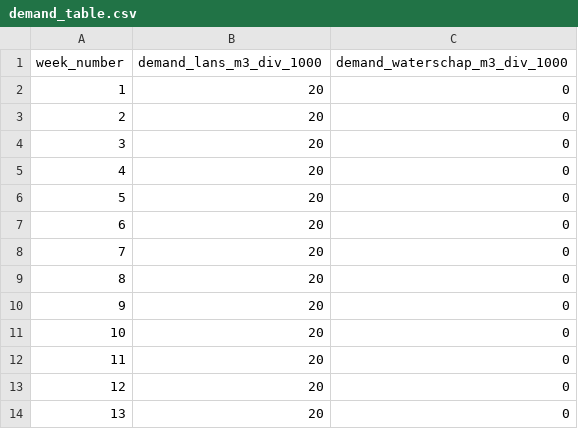
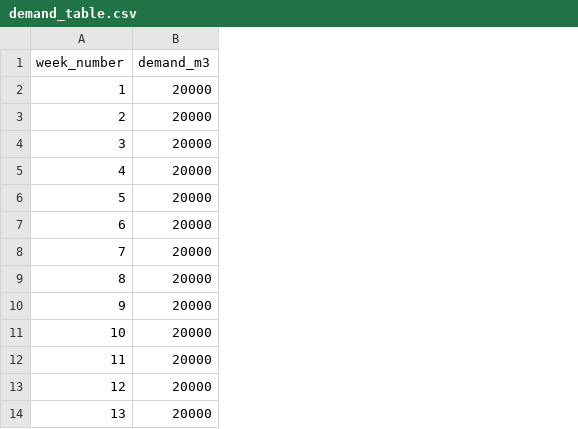
Before and after one commit to lizardsystem/controlnext, a CSV file: demand_table.csv, drawn as a sheet; only a part is shown; removed rows and columns are numbered as before the commit, all else as after; the diff names each change by its address in the sheet, - before the commit and + after, or states it on an @@ line.

```diff
--- a/demand_table.csv
+++ b/demand_table.csv
-column B (demand_lans_m3_div_1000), rows 2-14: all 20
-column C (demand_waterschap_m3_div_1000), rows 2-14: all 0
+column B (demand_m3), rows 2-14: all 20000
```
Also changed, not shown: 13 other files.
